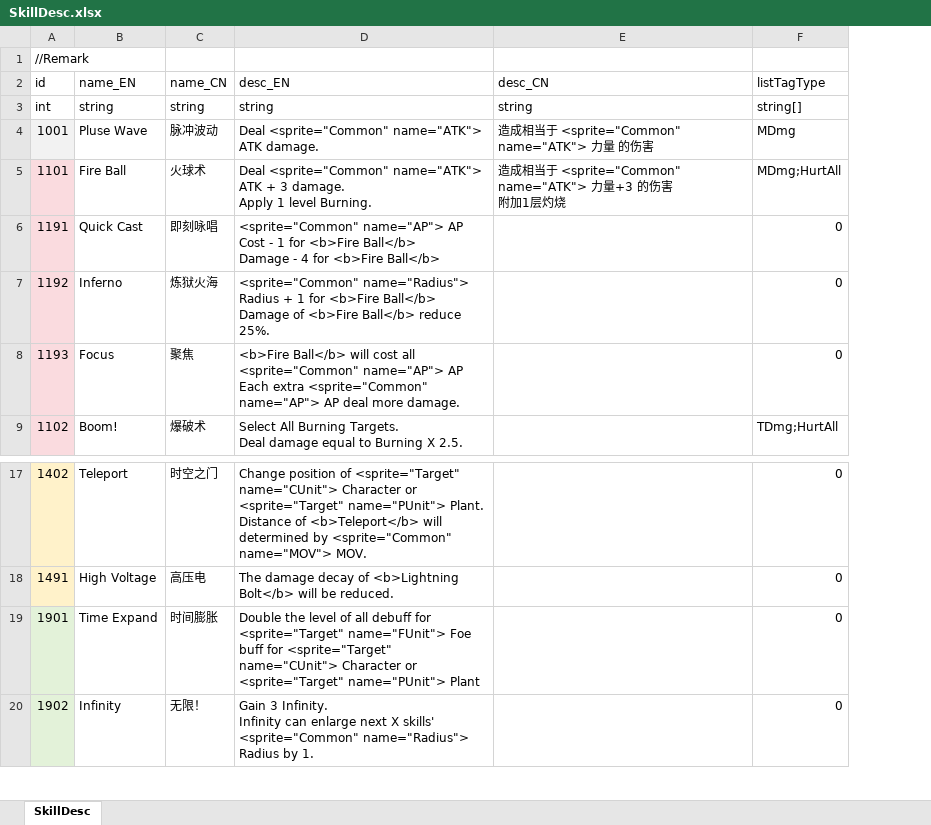
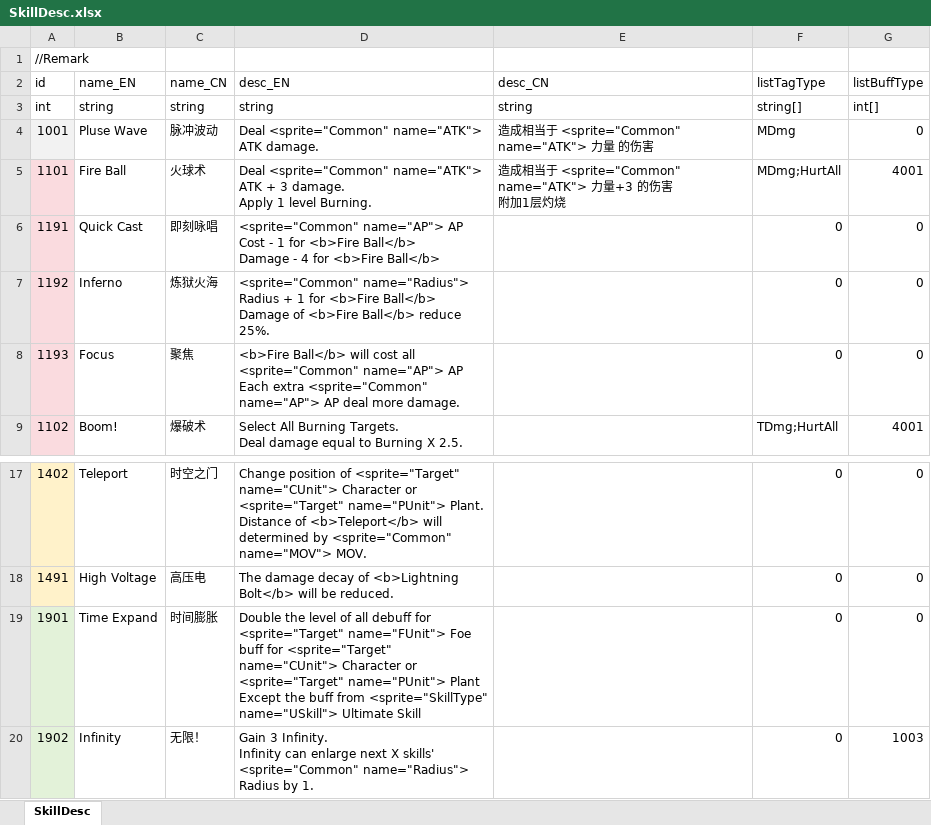
Before and after one commit to LUOHONGPENG/HermitRabbit, an Excel workbook: Assets/Excel/SkillDesc.xlsx, sheet SkillDesc, drawn as a sheet; only a part is shown, gaps mark what is left out; values as stored, in another font and other column widths than the file's, no borders; ↵ is a line break in a cell; the diff names each change by its address in the sheet, - before the commit and + after, or states it on an @@ line.

Commit message:
SkillBuffTip

```diff
--- a/Assets/Excel/SkillDesc.xlsx (sheet SkillDesc)
+++ b/Assets/Excel/SkillDesc.xlsx (sheet SkillDesc)
+column G (listBuffType), rows 3-9: int[] | 0 | 4001 | 0 | 0 | 0 | 4001; rows 17-20: 0 | 0 | 0 | 1003
-D19 (desc_EN): …name="PUnit"> Plant
+D19 (desc_EN): …name="PUnit"> Plant ↵ Except the buff from <sprite="SkillType" name="USkill"> Ultimate Skill
```
Also changed, not shown: Assets/Excel/Skill.xlsx, 9 other files.
